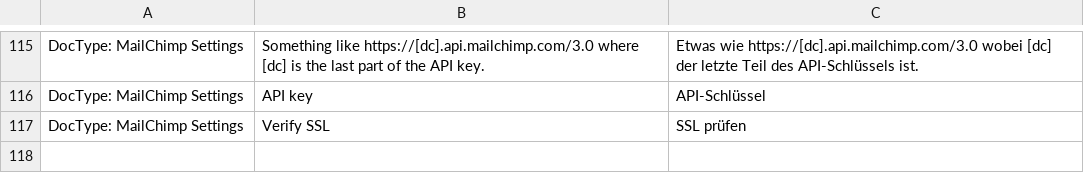
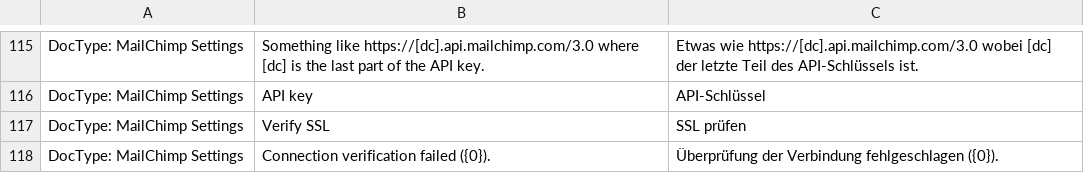
Before and after one commit to libracore/lifefair, a CSV file: lifefair/translations/de.csv, drawn as a sheet; only a part is shown, gaps mark what is left out.

Commit message:
added merge fields and connection verification

```diff
--- a/lifefair/translations/de.csv
+++ b/lifefair/translations/de.csv
@@ -117 +117,2 @@ DocType: MailChimp Settings,API key,API-Schlüssel
 DocType: MailChimp Settings,Verify SSL,SSL prüfen
+DocType: MailChimp Settings,Connection verification failed ({0}).,Überprüfung der Verbindung fehlgeschlagen ({0}).
```
Also changed, not shown: 2 other files.
